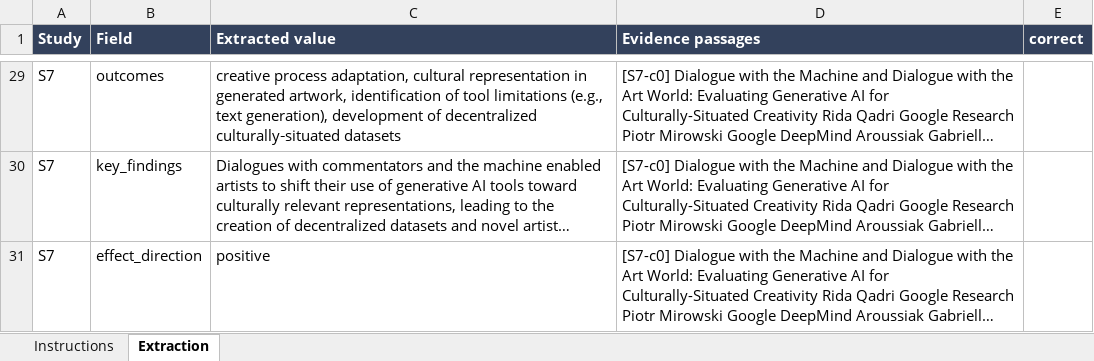
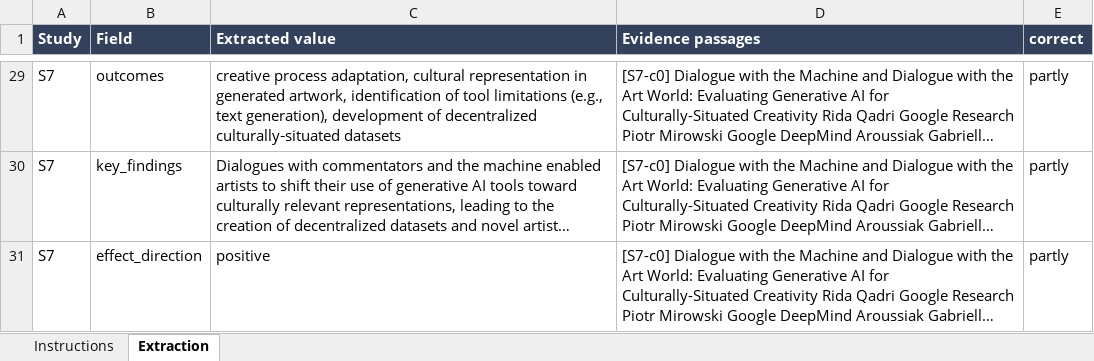
Before and after one commit to sounaabh/agentic-systematic-review, an Excel workbook: eval/20261112-155525_extraction_check.xlsx, sheet Extraction, drawn as a sheet; only a part is shown, gaps mark what is left out; long unchanged cells end in …; values as stored, in another font and other column widths than the file's, no borders; the diff covers the shown part only; the diff names each change by its address in the sheet, - before the commit and + after, or states it on an @@ line.

Commit message:
Add extraction accuracy evaluation and technical report

```diff
--- a/eval/20261112-155525_extraction_check.xlsx (sheet Extraction)
+++ b/eval/20261112-155525_extraction_check.xlsx (sheet Extraction)
-E29:E31 (correct): (empty)
+E29:E31 (correct): partly
```
Also changed, not shown: 27 edited cells elsewhere in this sheet, sheet Instructions, results/creativity/20261112-155525_extraction_check.xlsx, 4 other files.
